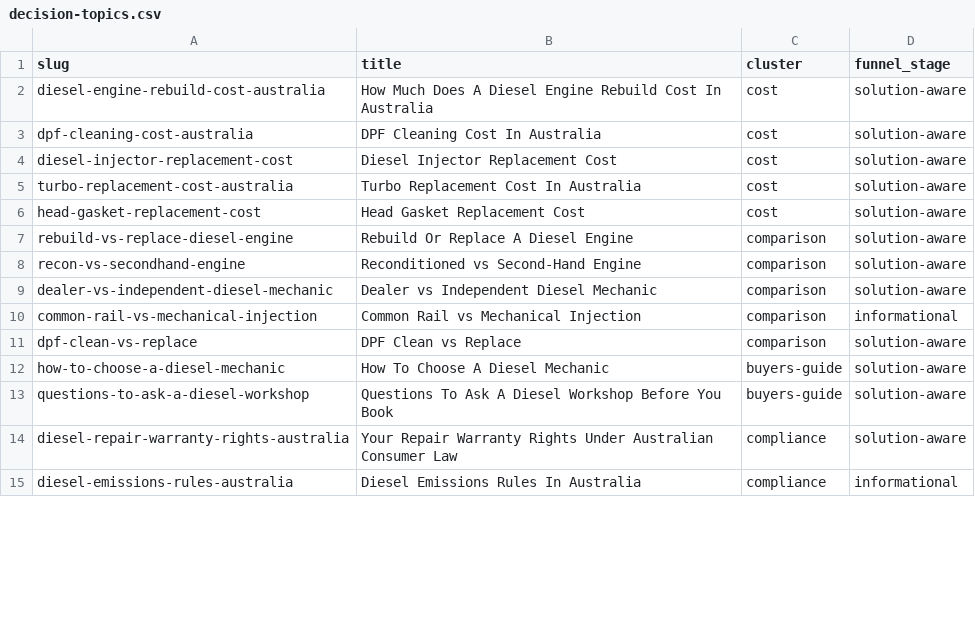
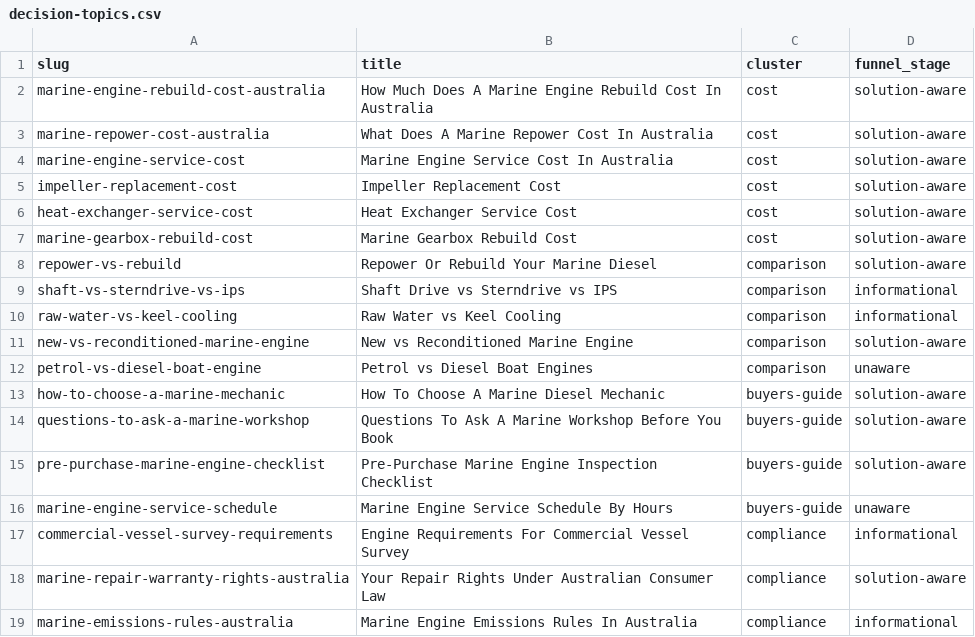
Before and after one commit to machuret/dieselengine, a CSV file: data/decision-topics.csv, drawn as a sheet; only a part is shown; the diff covers the shown part only.

```diff
--- a/data/decision-topics.csv
+++ b/data/decision-topics.csv
@@ -1,15 +1,19 @@
 slug,title,cluster,funnel_stage
-diesel-engine-rebuild-cost-australia,How Much Does A Diesel Engine Rebuild Cost In Australia,cost,solution-aware
-dpf-cleaning-cost-australia,DPF Cleaning Cost In Australia,cost,solution-aware
-diesel-injector-replacement-cost,Diesel Injector Replacement Cost,cost,solution-aware
-turbo-replacement-cost-australia,Turbo Replacement Cost In Australia,cost,solution-aware
-head-gasket-replacement-cost,Head Gasket Replacement Cost,cost,solution-aware
-rebuild-vs-replace-diesel-engine,Rebuild Or Replace A Diesel Engine,comparison,solution-aware
-recon-vs-secondhand-engine,Reconditioned vs Second-Hand Engine,comparison,solution-aware
-dealer-vs-independent-diesel-mechanic,Dealer vs Independent Diesel Mechanic,comparison,solution-aware
-common-rail-vs-mechanical-injection,Common Rail vs Mechanical Injection,comparison,informational
-dpf-clean-vs-replace,DPF Clean vs Replace,comparison,solution-aware
-how-to-choose-a-diesel-mechanic,How To Choose A Diesel Mechanic,buyers-guide,solution-aware
-questions-to-ask-a-diesel-workshop,Questions To Ask A Diesel Workshop Before You Book,buyers-guide,solution-aware
-diesel-repair-warranty-rights-australia,Your Repair Warranty Rights Under Australian Consumer Law,compliance,solution-aware
-diesel-emissions-rules-australia,Diesel Emissions Rules In Australia,compliance,informational
+marine-engine-rebuild-cost-australia,How Much Does A Marine Engine Rebuild Cost In Australia,cost,solution-aware
+marine-repower-cost-australia,What Does A Marine Repower Cost In Australia,cost,solution-aware
+marine-engine-service-cost,Marine Engine Service Cost In Australia,cost,solution-aware
+impeller-replacement-cost,Impeller Replacement Cost,cost,solution-aware
+heat-exchanger-service-cost,Heat Exchanger Service Cost,cost,solution-aware
+marine-gearbox-rebuild-cost,Marine Gearbox Rebuild Cost,cost,solution-aware
+repower-vs-rebuild,Repower Or Rebuild Your Marine Diesel,comparison,solution-aware
+shaft-vs-sterndrive-vs-ips,Shaft Drive vs Sterndrive vs IPS,comparison,informational
+raw-water-vs-keel-cooling,Raw Water vs Keel Cooling,comparison,informational
+new-vs-reconditioned-marine-engine,New vs Reconditioned Marine Engine,comparison,solution-aware
+petrol-vs-diesel-boat-engine,Petrol vs Diesel Boat Engines,comparison,unaware
+how-to-choose-a-marine-mechanic,How To Choose A Marine Diesel Mechanic,buyers-guide,solution-aware
+questions-to-ask-a-marine-workshop,Questions To Ask A Marine Workshop Before You Book,buyers-guide,solution-aware
+pre-purchase-marine-engine-checklist,Pre-Purchase Marine Engine Inspection Checklist,buyers-guide,solution-aware
+marine-engine-service-schedule,Marine Engine Service Schedule By Hours,buyers-guide,unaware
+commercial-vessel-survey-requirements,Engine Requirements For Commercial Vessel Survey,compliance,informational
+marine-repair-warranty-rights-australia,Your Repair Rights Under Australian Consumer Law,compliance,solution-aware
+marine-emissions-rules-australia,Marine Engine Emissions Rules In Australia,compliance,informational
```
Also changed, not shown: 1 added row, 5 removed rows and 14 edited cells elsewhere in this file, data/cities.csv, data/engine-brands.csv, 56 other files.
